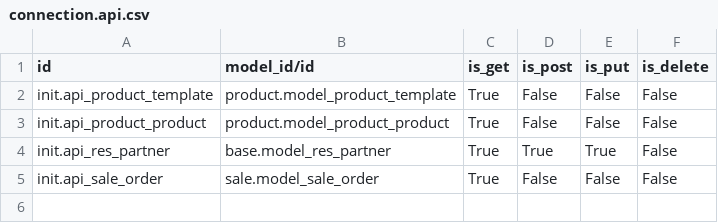
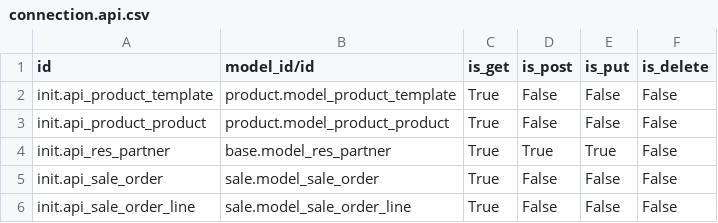
Before and after one commit to AMPATH/O3-amrs, a CSV file: distro/config/odoo/initializer_config/rest_api/connection.api.csv, drawn as a sheet; the diff names each change by its address in the sheet, - before the commit and + after, or states it on an @@ line.

Commit message:
Export rest api for Odoo

```diff
--- a/distro/config/odoo/initializer_config/rest_api/connection.api.csv
+++ b/distro/config/odoo/initializer_config/rest_api/connection.api.csv
+row 6: init.api_sale_order_line | sale.model_sale_order_line | True | False | False | False
```
Also changed, not shown: 1 other file.
